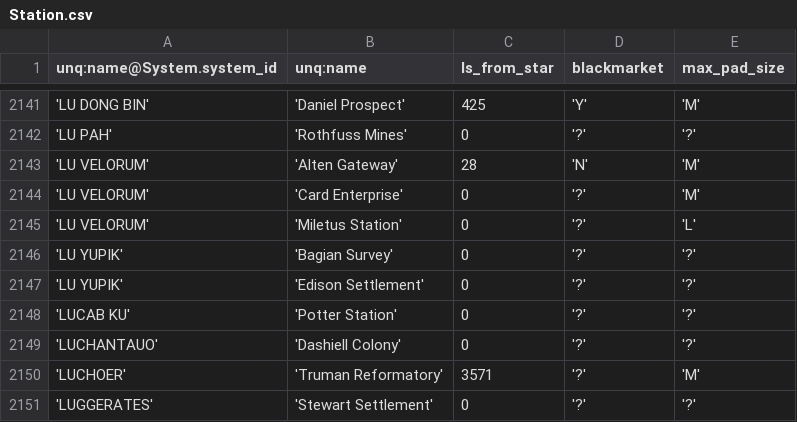
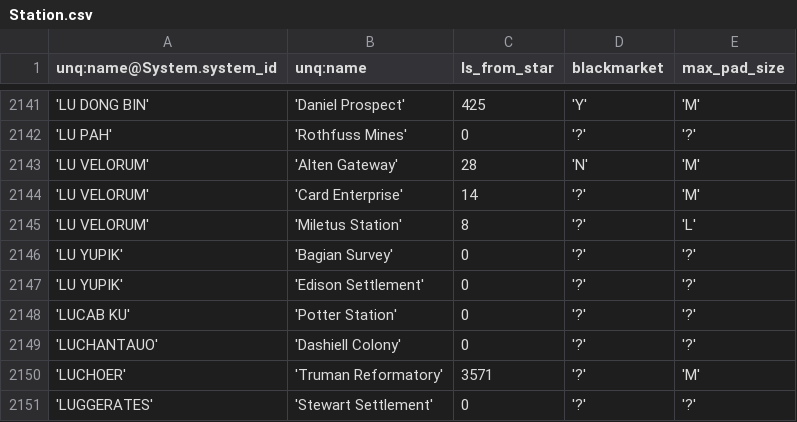
Before and after one commit to eyeonus/Trade-Dangerous, a CSV file: data/Station.csv, drawn as a sheet; only a part is shown, gaps mark what is left out.

Commit message:
Data

```diff
--- a/data/Station.csv
+++ b/data/Station.csv
@@ -2143,4 +2143,4 @@ unq:name@System.system_id,unq:name,ls_from_star,blackmarket,max_pad_size
 'LU VELORUM','Alten Gateway',28,'N','M'
-'LU VELORUM','Card Enterprise',0,'?','M'
-'LU VELORUM','Miletus Station',0,'?','L'
+'LU VELORUM','Card Enterprise',14,'?','M'
+'LU VELORUM','Miletus Station',8,'?','L'
 'LU YUPIK','Bagian Survey',0,'?','?'
```
